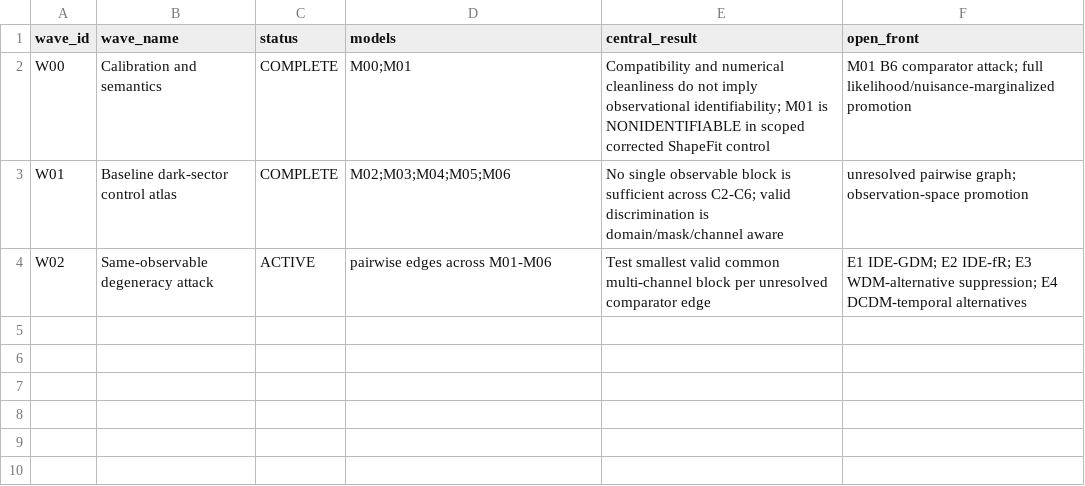
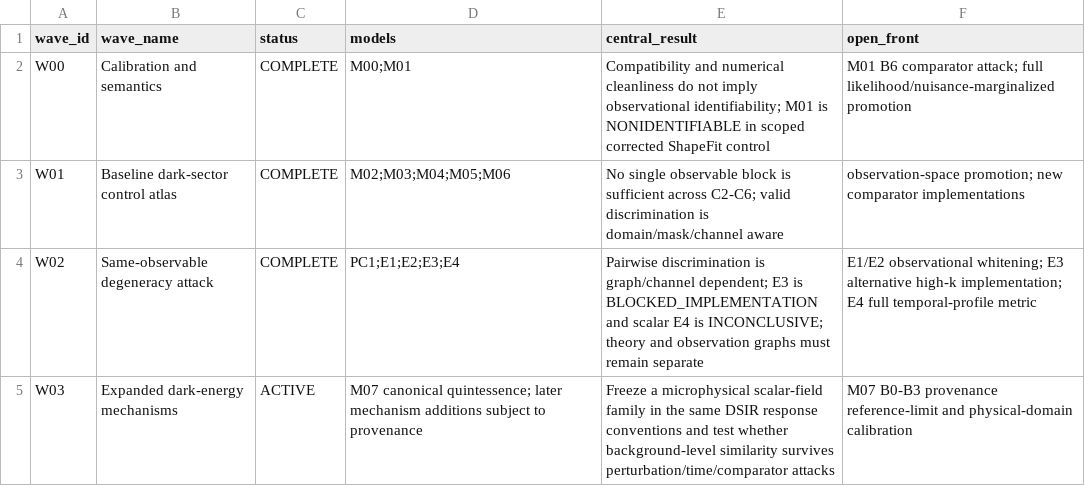
Before and after one commit to pppuu7-cmd/Known-Models-Dark-Sector-Benchmark, a CSV file: matrices/wave_matrix.csv, drawn as a sheet.

Commit message:
Close Wave 02 and open Wave 03 frontier

```diff
--- a/matrices/wave_matrix.csv
+++ b/matrices/wave_matrix.csv
@@ -2,3 +2,4 @@ wave_id,wave_name,status,models,central_result,open_front
 W00,Calibration and semantics,COMPLETE,"M00;M01","Compatibility and numerical cleanliness do not imply observational identifiability; M01 is NONIDENTIFIABLE in scoped corrected ShapeFit control","M01 B6 comparator attack; full likelihood/nuisance-marginalized promotion"
-W01,Baseline dark-sector control atlas,COMPLETE,"M02;M03;M04;M05;M06","No single observable block is sufficient across C2-C6; valid discrimination is domain/mask/channel aware","unresolved pairwise graph; observation-space promotion"
-W02,Same-observable degeneracy attack,ACTIVE,"pairwise edges across M01-M06","Test smallest valid common multi-channel block per unresolved comparator edge","E1 IDE-GDM; E2 IDE-fR; E3 WDM-alternative suppression; E4 DCDM-temporal alternatives"
+W01,Baseline dark-sector control atlas,COMPLETE,"M02;M03;M04;M05;M06","No single observable block is sufficient across C2-C6; valid discrimination is domain/mask/channel aware","observation-space promotion; new comparator implementations"
+W02,Same-observable degeneracy attack,COMPLETE,"PC1;E1;E2;E3;E4","Pairwise discrimination is graph/channel dependent; E3 is BLOCKED_IMPLEMENTATION and scalar E4 is INCONCLUSIVE; theory and observation graphs must remain separate","E1/E2 observational whitening; E3 alternative high-k implementation; E4 full temporal-profile metric"
+W03,Expanded dark-energy mechanisms,ACTIVE,"M07 canonical quintessence; later mechanism additions subject to provenance","Freeze a microphysical scalar-field family in the same DSIR response conventions and test whether background-level similarity survives perturbation/time/comparator attacks","M07 B0-B3 provenance reference-limit and physical-domain calibration"
```
